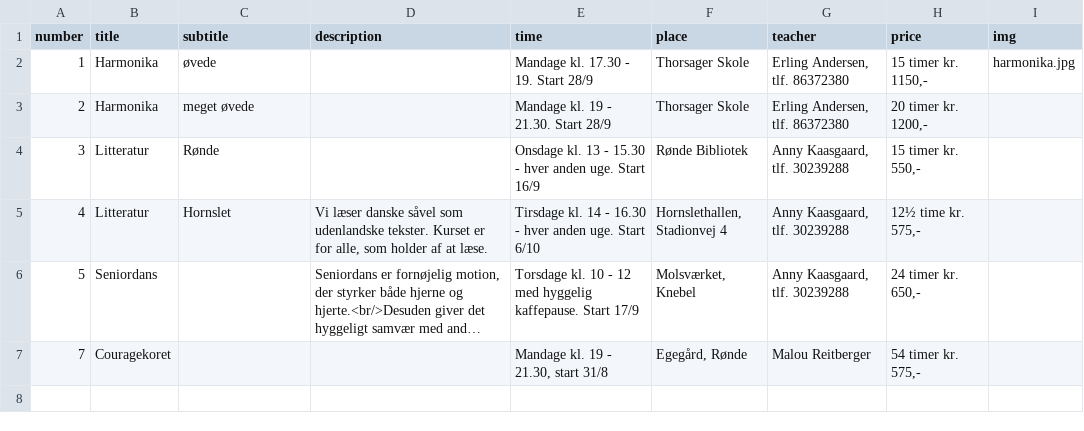
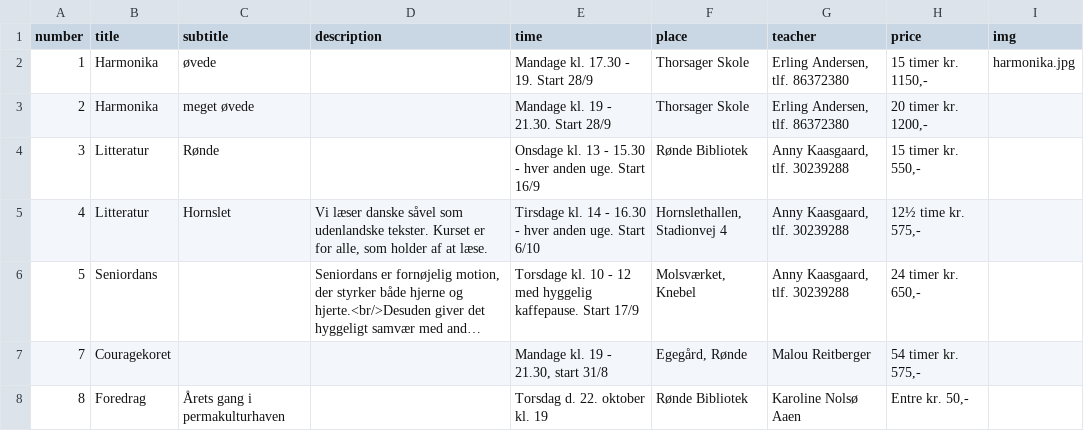
Before and after one commit to nickelsen/dag-aftenskolen.dk, a CSV file: _data/courses.csv, drawn as a sheet; long unchanged cells end in …; the diff names each change by its address in the sheet, - before the commit and + after, or states it on an @@ line.

Commit message:
Add event for signup

```diff
--- a/_data/courses.csv
+++ b/_data/courses.csv
+row 8: 8 | Foredrag | Årets gang i permakulturhaven |  | Torsdag d. 22. oktober kl. 19 | Rønde Bibliotek | Karoline Nolsø Aaen | Entre kr. 50,-
```
